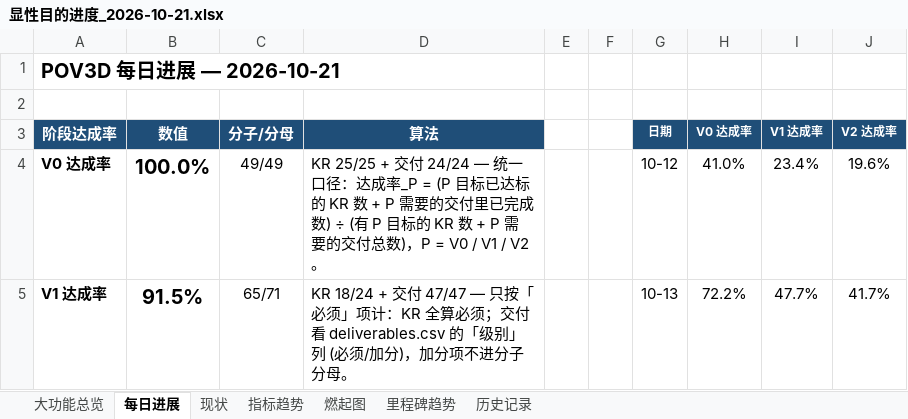
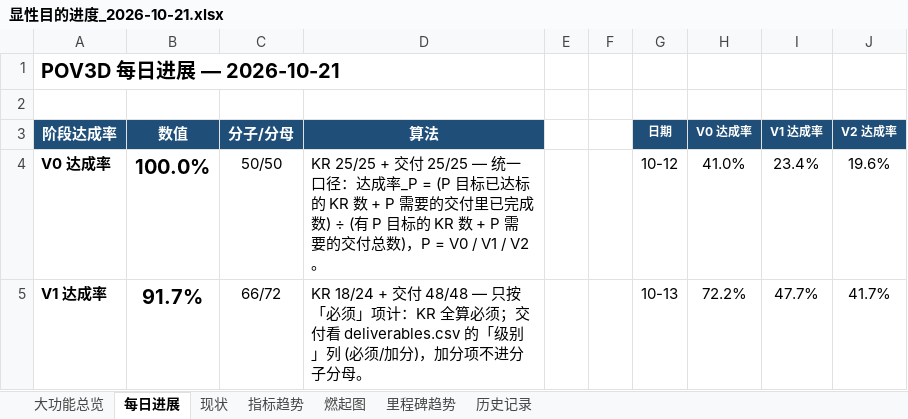
Before and after one commit to kiujkiu/zynq_pov, an Excel workbook: docs/progress/显性目的进度_2026-10-21.xlsx, sheet 每日进展, drawn as a sheet; only a part is shown; values as stored, in another font and other column widths than the file's, no borders; charts and pictures not drawn; the diff covers the shown part only; the diff names each change by its address in the sheet, - before the commit and + after, or states it on an @@ line.

```diff
--- a/docs/progress/显性目的进度_2026-10-21.xlsx (sheet 每日进展)
+++ b/docs/progress/显性目的进度_2026-10-21.xlsx (sheet 每日进展)
-C4 (分子/分母): 49/49
+C4 (分子/分母): 50/50
-D4 (算法): …+ 交付 24/24 — 统一口…
+D4 (算法): …+ 交付 25/25 — 统一口…
-B5 (数值): 91.5%
+B5 (数值): 91.7%
-C5 (分子/分母): 65/71
+C5 (分子/分母): 66/72
-D5 (算法): …+ 交付 47/47 — 只按「…
+D5 (算法): …+ 交付 48/48 — 只按「…
```
Also changed, not shown: 3 added rows and 5 edited cells elsewhere in this sheet, sheet 大功能总览, sheet 燃起图, 7 other files.
